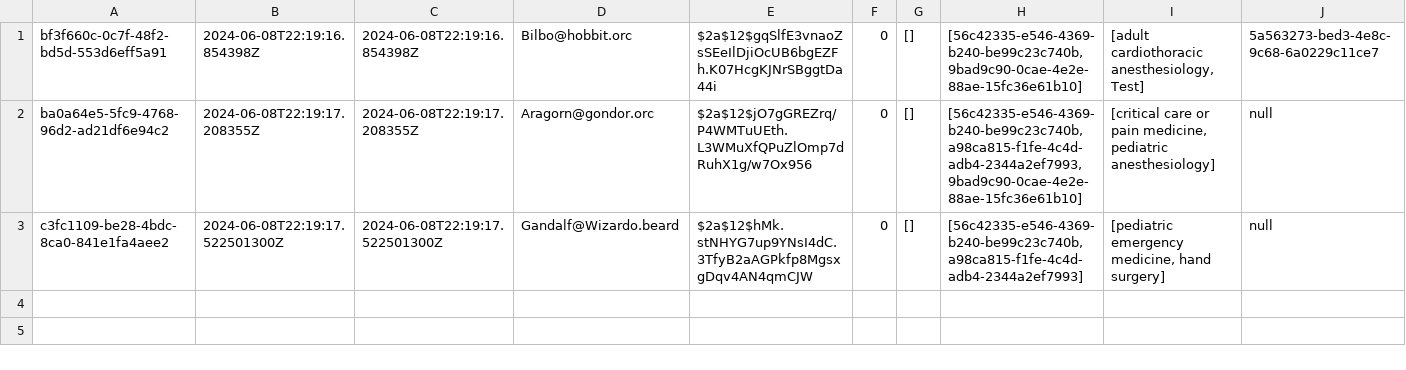
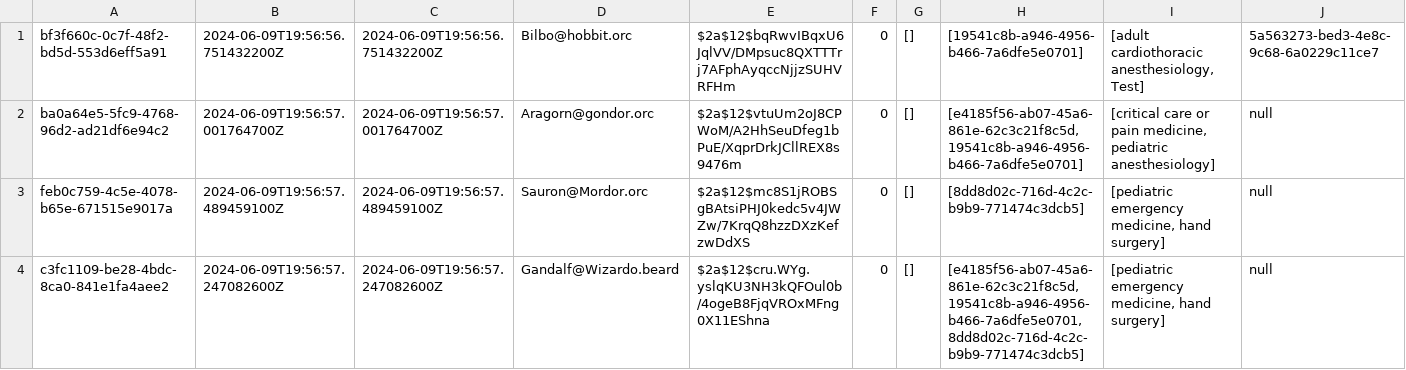
Before and after one commit to Fischdaling/FivePanels, a CSV file: src/main/java/org/theShire/persistence/userRepoCSV.csv, drawn as a sheet; only a part is shown; addresses are those after the commit; rows hold the shown columns only; the diff names each change by its address in the sheet, - before the commit and + after, or states it on an @@ line.

```diff
--- a/src/main/java/org/theShire/persistence/userRepoCSV.csv
+++ b/src/main/java/org/theShire/persistence/userRepoCSV.csv
-B1: 2024-06-08T22:19:16.854398Z
+B1: 2024-06-09T19:56:56.751432200Z
-C1: 2024-06-08T22:19:16.854398Z
+C1: 2024-06-09T19:56:56.751432200Z
-E1: $2a$12$gqSlfE3vnaoZsSEeIlDjiOcUB6bgEZFh.K07HcgKJNrSBggtDa44i
+E1: $2a$12$bqRwvIBqxU6JqlVV/DMpsuc8QXTTTrj7AFphAyqccNjjzSUHVRFHm
-H1: [56c42335-e546-4369-b240-be99c23c740b, 9bad9c90-0cae-4e2e-88ae-15fc36e61b10]
+H1: [19541c8b-a946-4956-b466-7a6dfe5e0701]
-B2: 2024-06-08T22:19:17.208355Z
+B2: 2024-06-09T19:56:57.001764700Z
-C2: 2024-06-08T22:19:17.208355Z
+C2: 2024-06-09T19:56:57.001764700Z
-E2: $2a$12$jO7gGREZrq/P4WMTuUEth.L3WMuXfQPuZlOmp7dRuhX1g/w7Ox956
+E2: $2a$12$vtuUm2oJ8CPWoM/A2HhSeuDfeg1bPuE/XqprDrkJCllREX8s9476m
-H2: [56c42335-e546-4369-b240-be99c23c740b, a98ca815-f1fe-4c4d-adb4-2344a2ef7993, 9bad9c90-0cae-4e2e-88ae-15fc36e61b10]
+H2: [e4185f56-ab07-45a6-861e-62c3c21f8c5d, 19541c8b-a946-4956-b466-7a6dfe5e0701]
+row 3: feb0c759-4c5e-4078-b65e-671515e9017a | 2024-06-09T19:56:57.489459100Z | 2024-06-09T19:56:57.489459100Z | Sauron@Mordor.orc | $2a$12$mc8S1jROBSgBAtsiPHJ0kedc5v4JWZw/7KrqQ8hzzDXzKefzwDdXS | 0 | [] | [8dd8d02c-716d-4c2c-b9b9-771474c3dcb5] | [pediatric emergency medicine, hand surgery] | null
-B4: 2024-06-08T22:19:17.522501300Z
+B4: 2024-06-09T19:56:57.247082600Z
-C4: 2024-06-08T22:19:17.522501300Z
+C4: 2024-06-09T19:56:57.247082600Z
-E4: $2a$12$hMk.stNHYG7up9YNsI4dC.3TfyB2aAGPkfp8MgsxgDqv4AN4qmCJW
+E4: $2a$12$cru.WYg.yslqKU3NH3kQFOul0b/4ogeB8FjqVROxMFng0X11EShna
-H4: [56c42335-e546-4369-b240-be99c23c740b, a98ca815-f1fe-4c4d-adb4-2344a2ef7993]
+H4: [e4185f56-ab07-45a6-861e-62c3c21f8c5d, 19541c8b-a946-4956-b466-7a6dfe5e0701, 8dd8d02c-716d-4c2c-b9b9-771474c3dcb5]
```
Also changed, not shown: src/main/java/org/theShire/persistence/caseRepoCSV.csv, src/main/java/org/theShire/persistence/chatRepoCSV.csv, 2 other files.
